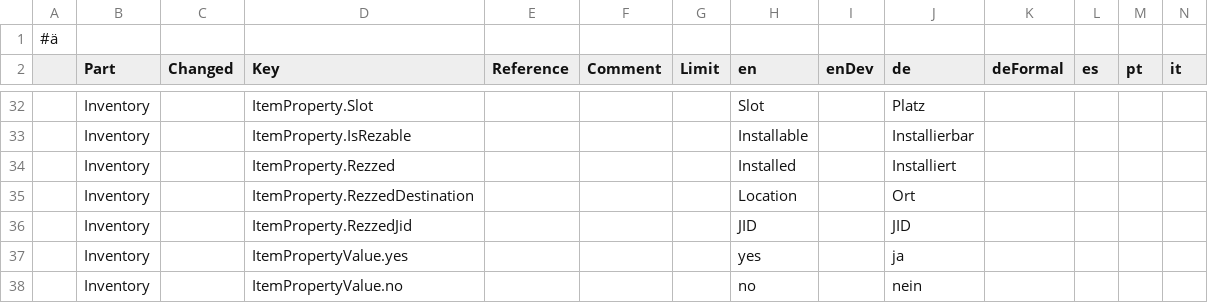
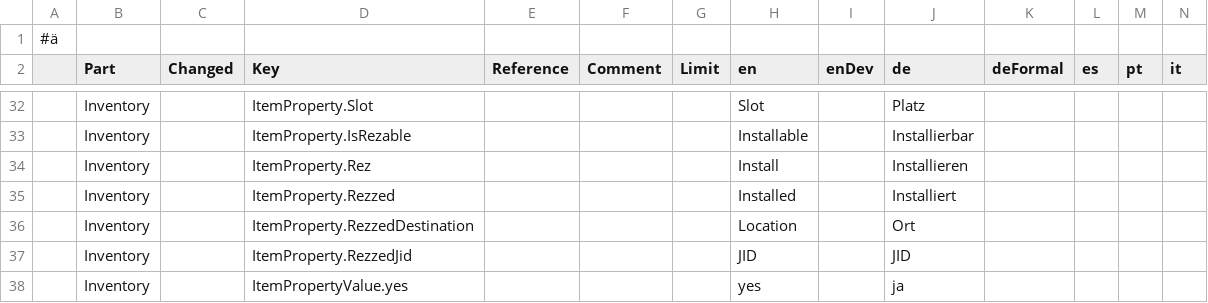
Before and after one commit to wolfspelz/Apollo, a CSV file: Apollo/i18n/text.csv, drawn as a sheet; only a part is shown, gaps mark what is left out; the shorter side is filled out with more unchanged rows; rows hold the shown columns only; the diff names each change by its address in the sheet, - before the commit and + after, or states it on an @@ line.

Commit message:
Tranceiver -> ItemApi RezToLocation

```diff
--- a/Apollo/i18n/text.csv
+++ b/Apollo/i18n/text.csv
+row 34:  | Inventory |  | ItemProperty.Rez |  |  |  | Install |  | Installieren
```
Also changed, not shown: 18 other files.
